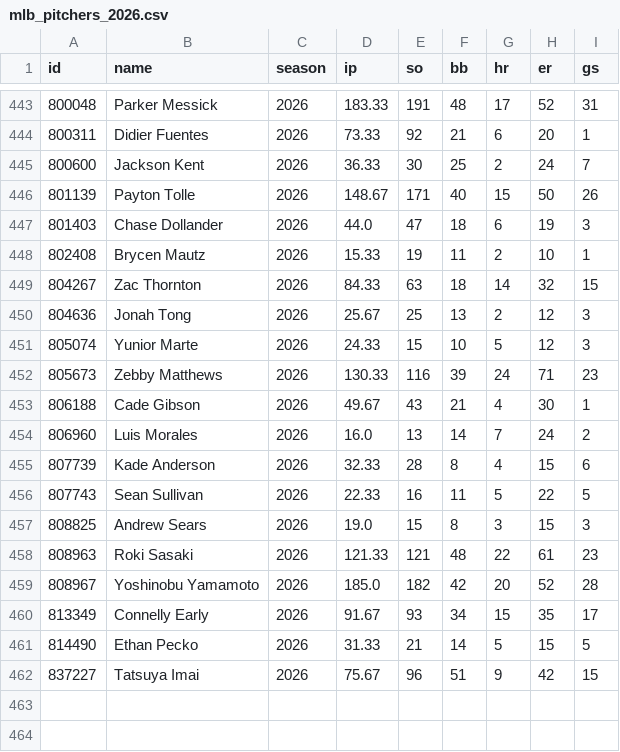
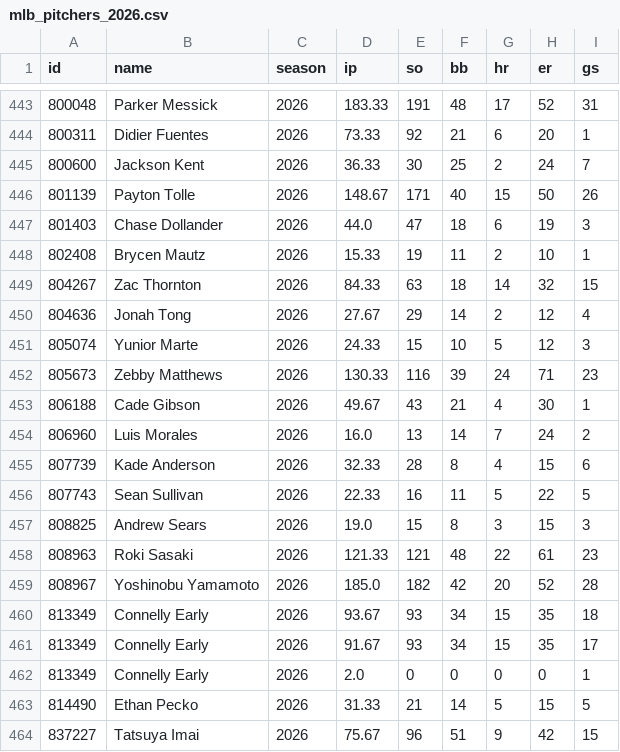
Before and after one commit to arro2121/Baseline, a CSV file: data/history/mlb_pitchers_2026.csv, drawn as a sheet; only a part is shown, gaps mark what is left out.

```diff
--- a/data/history/mlb_pitchers_2026.csv
+++ b/data/history/mlb_pitchers_2026.csv
@@ -449,3 +449,3 @@ id,name,season,ip,so,bb,hr,er,gs
 804267,Zac Thornton,2026,84.33,63,18,14,32,15
-804636,Jonah Tong,2026,25.67,25,13,2,12,3
+804636,Jonah Tong,2026,27.67,29,14,2,12,4
 805074,Yunior Marte,2026,24.33,15,10,5,12,3
@@ -459,3 +459,5 @@ id,name,season,ip,so,bb,hr,er,gs
 808967,Yoshinobu Yamamoto,2026,185.0,182,42,20,52,28
+813349,Connelly Early,2026,93.67,93,34,15,35,18
 813349,Connelly Early,2026,91.67,93,34,15,35,17
+813349,Connelly Early,2026,2.0,0,0,0,0,1
 814490,Ethan Pecko,2026,31.33,21,14,5,15,5
```
Also changed, not shown: 7 other files.
